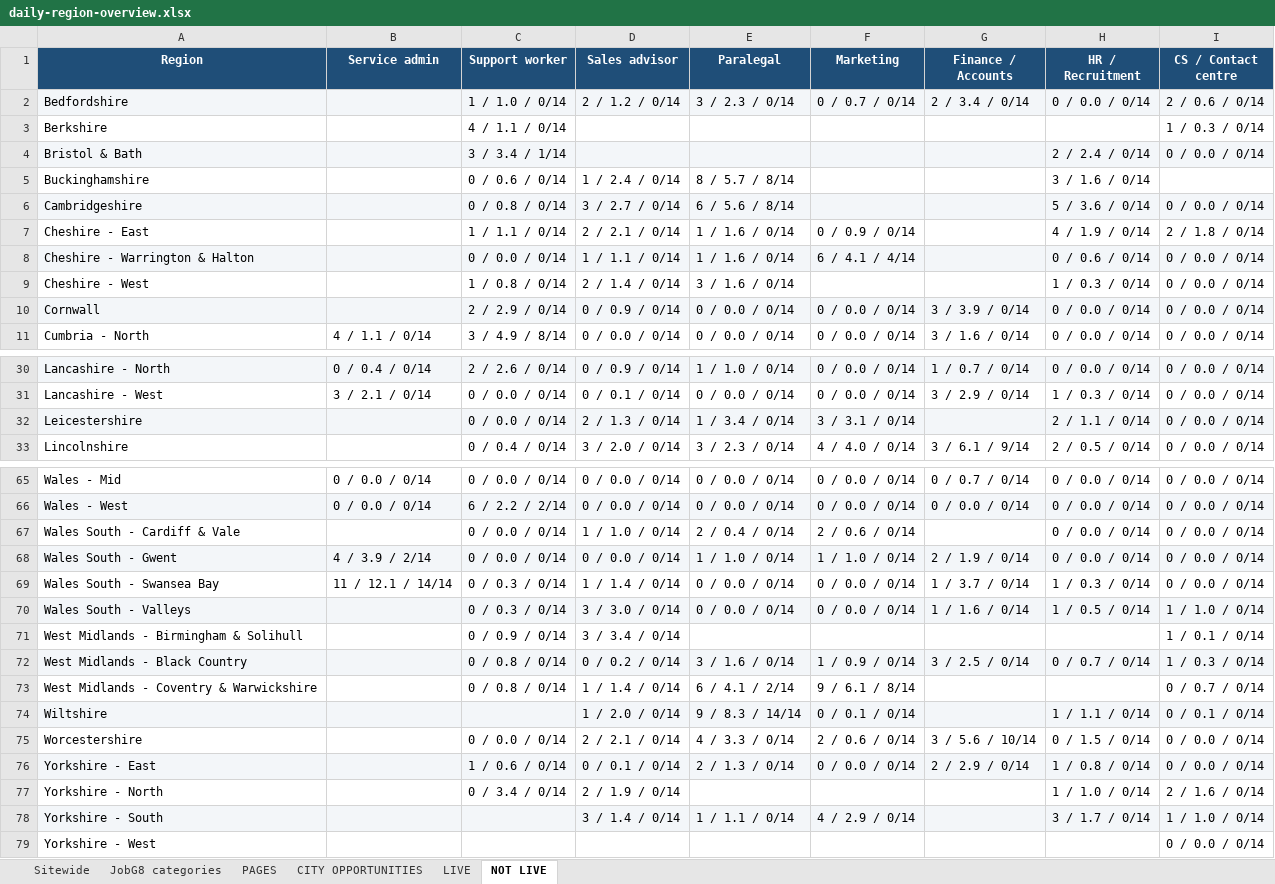
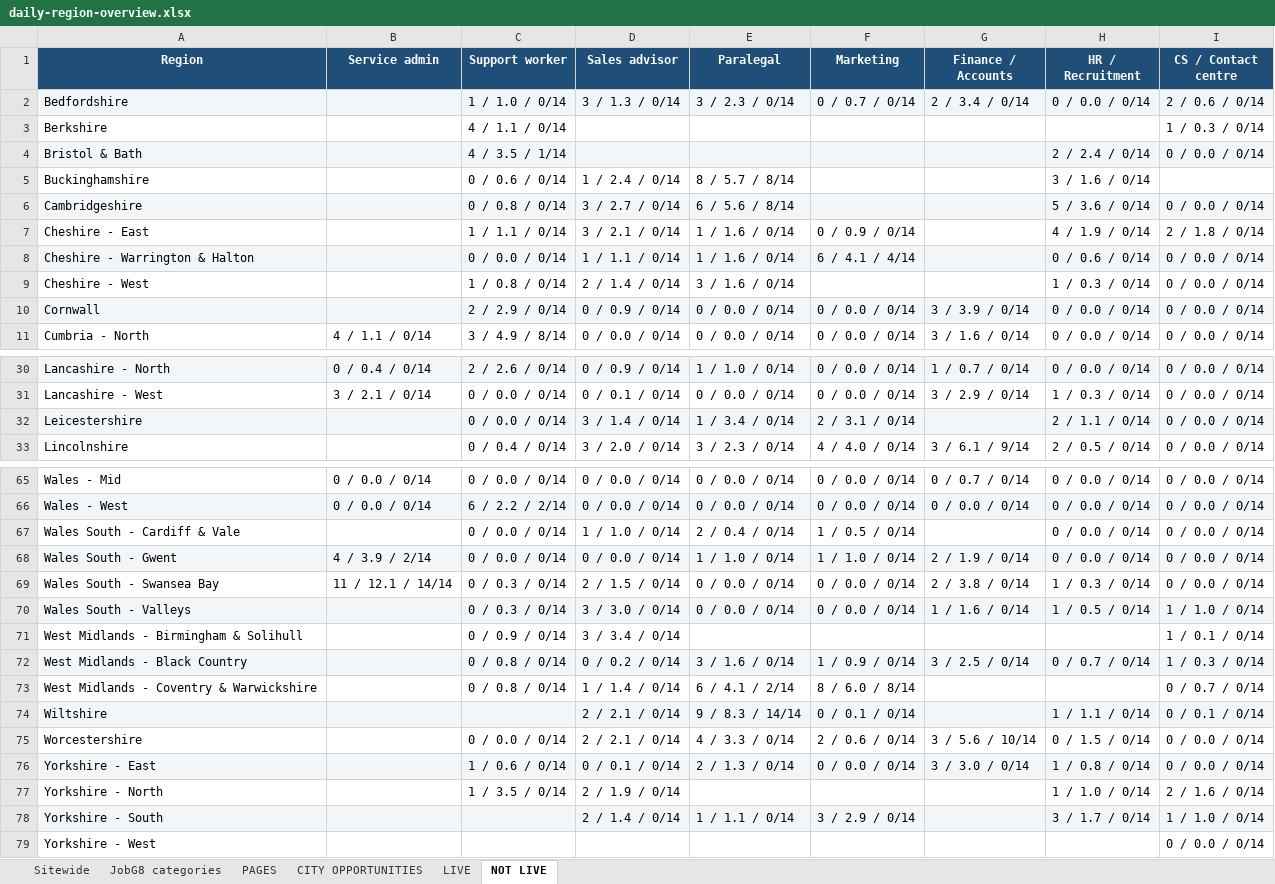
Before and after one commit to Jopa10/ontapjobsearch.com, an Excel workbook: pipeline/reports-daily/daily-region-overview.xlsx, sheet NOT LIVE, drawn as a sheet; only a part is shown, gaps mark what is left out; values as stored, in another font and other column widths than the file's, no borders; the diff covers the shown part only; the diff names each change by its address in the sheet, - before the commit and + after, or states it on an @@ line.

```diff
--- a/pipeline/reports-daily/daily-region-overview.xlsx (sheet NOT LIVE)
+++ b/pipeline/reports-daily/daily-region-overview.xlsx (sheet NOT LIVE)
-D2 (Sales advisor): 2 / 1.2 / 0/14
+D2 (Sales advisor): 3 / 1.3 / 0/14
-C4 (Support worker): 3 / 3.4 / 1/14
+C4 (Support worker): 4 / 3.5 / 1/14
-D7 (Sales advisor): 2 / 2.1 / 0/14
+D7 (Sales advisor): 3 / 2.1 / 0/14
-D32 (Sales advisor): 2 / 1.3 / 0/14
+D32 (Sales advisor): 3 / 1.4 / 0/14
-F32 (Marketing): 3 / 3.1 / 0/14
+F32 (Marketing): 2 / 3.1 / 0/14
-F67 (Marketing): 2 / 0.6 / 0/14
+F67 (Marketing): 1 / 0.5 / 0/14
-D69 (Sales advisor): 1 / 1.4 / 0/14
+D69 (Sales advisor): 2 / 1.5 / 0/14
-G69 (Finance / Accounts): 1 / 3.7 / 0/14
+G69 (Finance / Accounts): 2 / 3.8 / 0/14
-F73 (Marketing): 9 / 6.1 / 8/14
+F73 (Marketing): 8 / 6.0 / 8/14
-D74 (Sales advisor): 1 / 2.0 / 0/14
+D74 (Sales advisor): 2 / 2.1 / 0/14
-G76 (Finance / Accounts): 2 / 2.9 / 0/14
+G76 (Finance / Accounts): 3 / 3.0 / 0/14
-C77 (Support worker): 0 / 3.4 / 0/14
+C77 (Support worker): 1 / 3.5 / 0/14
-D78 (Sales advisor): 3 / 1.4 / 0/14
+D78 (Sales advisor): 2 / 1.4 / 0/14
-F78 (Marketing): 4 / 2.9 / 0/14
+F78 (Marketing): 3 / 2.9 / 0/14
```
Also changed, not shown: 16 edited cells elsewhere in this sheet, sheet JobG8 categories, 1 other file.
